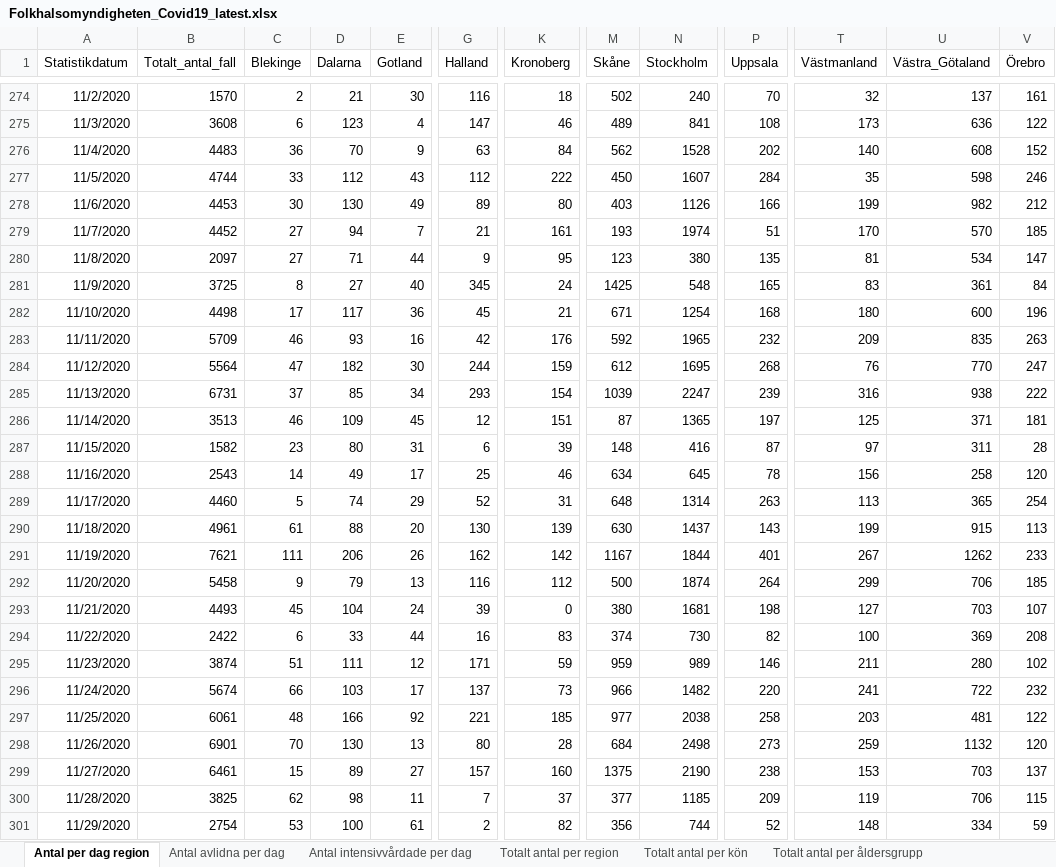
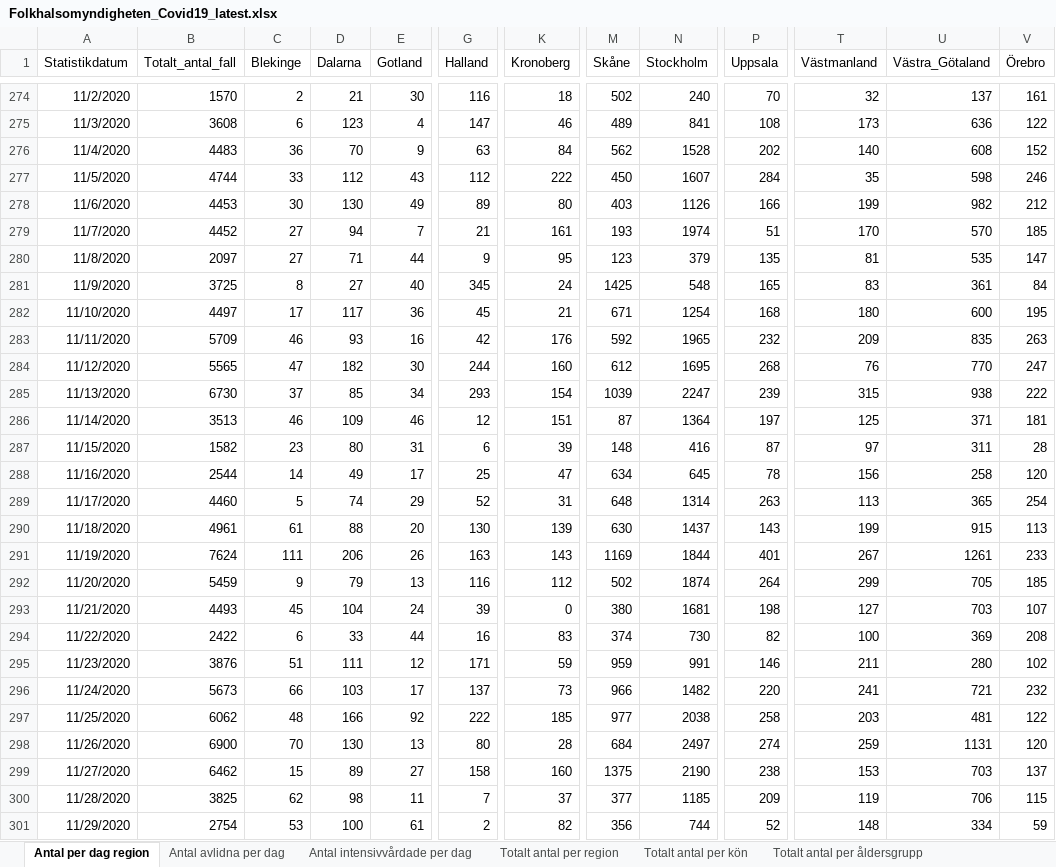
Before and after one commit to unilsson/covid19-FHM, an Excel workbook: data/Folkhalsomyndigheten_Covid19_latest.xlsx, sheet Antal per dag region, drawn as a sheet; only a part is shown, gaps mark what is left out; values as stored, in another font and other column widths than the file's, no borders; the diff covers the shown part only; the diff names each change by its address in the sheet, - before the commit and + after, or states it on an @@ line.

Commit message:
Updated to latest

```diff
--- a/data/Folkhalsomyndigheten_Covid19_latest.xlsx (sheet Antal per dag region)
+++ b/data/Folkhalsomyndigheten_Covid19_latest.xlsx (sheet Antal per dag region)
-N280 (Stockholm): 380
+N280 (Stockholm): 379
-U280 (Västra_Götaland): 534
+U280 (Västra_Götaland): 535
-B282 (Totalt_antal_fall): 4498
+B282 (Totalt_antal_fall): 4497
-V282 (Örebro): 196
+V282 (Örebro): 195
-B284 (Totalt_antal_fall): 5564
+B284 (Totalt_antal_fall): 5565
-K284 (Kronoberg): 159
+K284 (Kronoberg): 160
-B285 (Totalt_antal_fall): 6731
+B285 (Totalt_antal_fall): 6730
-T285 (Västmanland): 316
+T285 (Västmanland): 315
-E286 (Gotland): 45
+E286 (Gotland): 46
-N286 (Stockholm): 1365
+N286 (Stockholm): 1364
-B288 (Totalt_antal_fall): 2543
+B288 (Totalt_antal_fall): 2544
-K288 (Kronoberg): 46
+K288 (Kronoberg): 47
-B291 (Totalt_antal_fall): 7621
+B291 (Totalt_antal_fall): 7624
-G291 (Halland): 162
+G291 (Halland): 163
-K291 (Kronoberg): 142
+K291 (Kronoberg): 143
-M291 (Skåne): 1167
+M291 (Skåne): 1169
-U291 (Västra_Götaland): 1262
+U291 (Västra_Götaland): 1261
-B292 (Totalt_antal_fall): 5458
+B292 (Totalt_antal_fall): 5459
-M292 (Skåne): 500
+M292 (Skåne): 502
-U292 (Västra_Götaland): 706
+U292 (Västra_Götaland): 705
-B295 (Totalt_antal_fall): 3874
+B295 (Totalt_antal_fall): 3876
-N295 (Stockholm): 989
+N295 (Stockholm): 991
-B296 (Totalt_antal_fall): 5674
+B296 (Totalt_antal_fall): 5673
-U296 (Västra_Götaland): 722
+U296 (Västra_Götaland): 721
-B297 (Totalt_antal_fall): 6061
+B297 (Totalt_antal_fall): 6062
-G297 (Halland): 221
+G297 (Halland): 222
-B298 (Totalt_antal_fall): 6901
+B298 (Totalt_antal_fall): 6900
-N298 (Stockholm): 2498
+N298 (Stockholm): 2497
-P298 (Uppsala): 273
+P298 (Uppsala): 274
-U298 (Västra_Götaland): 1132
+U298 (Västra_Götaland): 1131
-B299 (Totalt_antal_fall): 6461
+B299 (Totalt_antal_fall): 6462
-G299 (Halland): 157
+G299 (Halland): 158
```
Also changed, not shown: 4 added rows and 64 edited cells elsewhere in this sheet, sheet Totalt antal per region, sheet Antal avlidna per dag, sheet Totalt antal per åldersgrupp, sheet Antal intensivvårdade per dag, sheet Totalt antal per kön, other sheet tabs.
